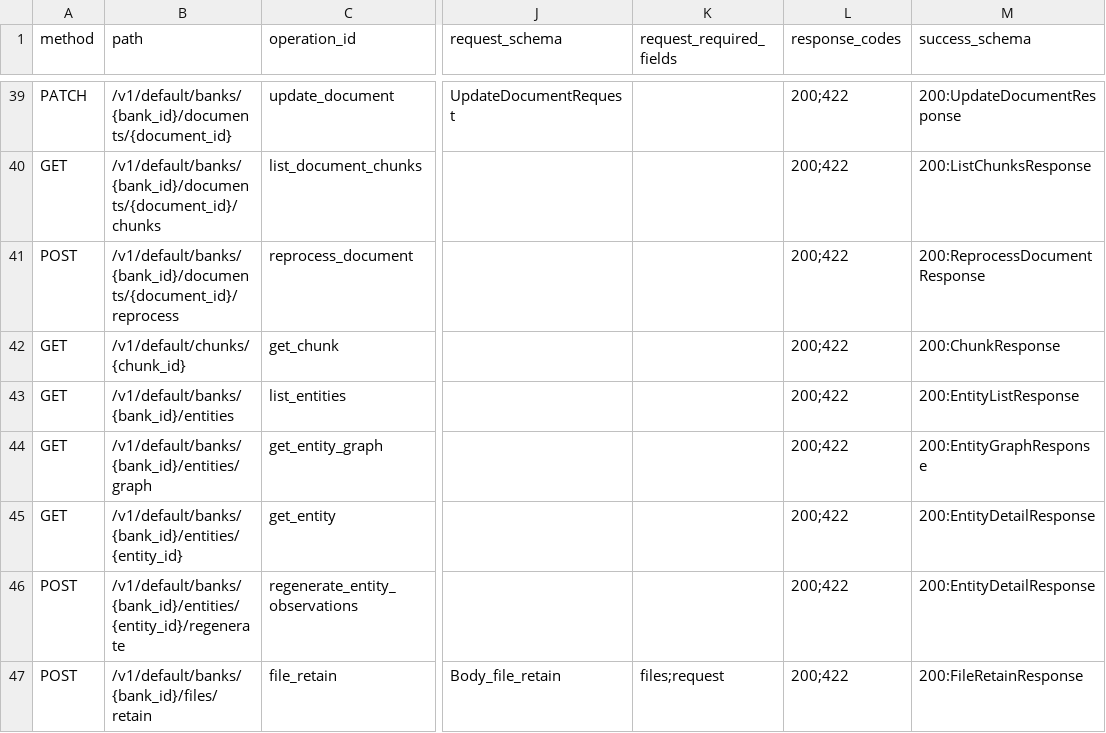
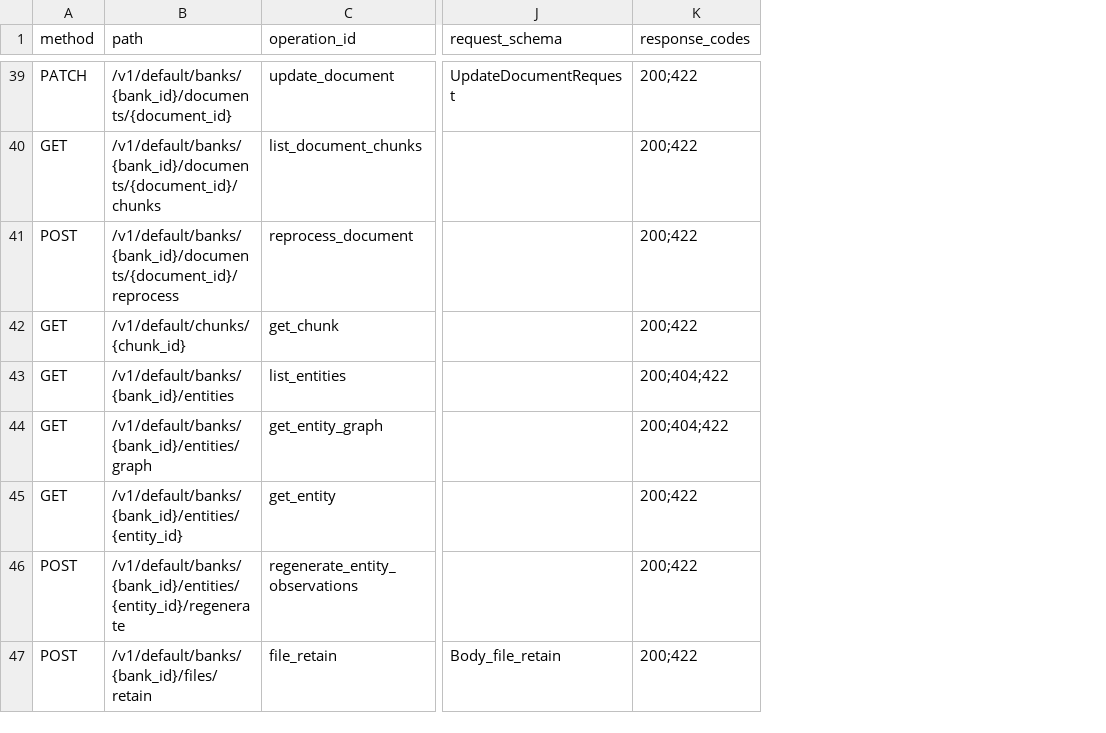
Before and after one commit to nothingmn/Vectorize.Hindsight.Sdk, a CSV file: inventory/operations.csv, drawn as a sheet; only a part is shown, gaps mark what is left out; removed rows and columns are numbered as before the commit, all else as after; the diff covers the shown part only; the diff names each change by its address in the sheet, - before the commit and + after, or states it on an @@ line.

```diff
--- a/inventory/operations.csv
+++ b/inventory/operations.csv
-column K (request_required_fields), row 47: files;request
-column M (success_schema), rows 39-47: 200:UpdateDocumentResponse | 200:ListChunksResponse | 200:ReprocessDocumentResponse | 200:ChunkResponse | 200:EntityListResponse | 200:EntityGraphResponse | 200:EntityDetailResponse | 200:EntityDetailResponse | 200:FileRetainResponse
-K43:K44 (response_codes): 200;422
+K43:K44 (response_codes): 200;404;422
```
Also changed, not shown: 23 edited cells elsewhere in this file, 27 other files.
